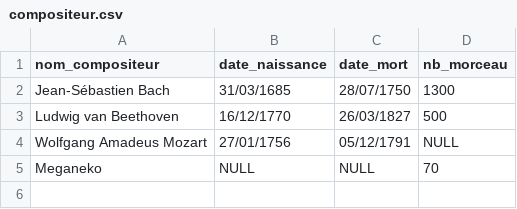
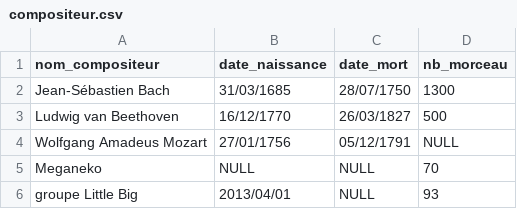
Before and after one commit to PushyGalax/sae23_syso, a CSV file: csv/compositeur.csv, drawn as a sheet.

```diff
--- a/csv/compositeur.csv
+++ b/csv/compositeur.csv
@@ -5 +5,2 @@ Wolfgang Amadeus Mozart;27/01/1756;05/12/1791;NULL
 Meganeko;NULL;NULL;70
+groupe Little Big;2013/04/01;NULL;93
```
Also changed, not shown: csv/concert.csv, 5 other files.
